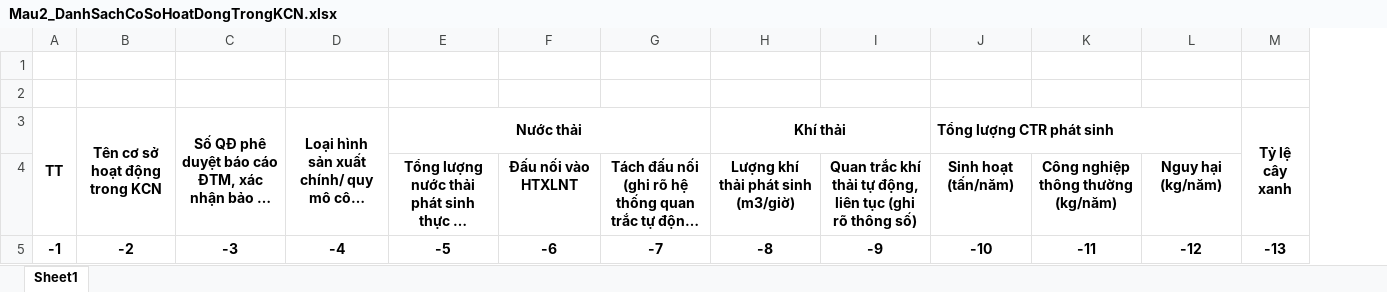
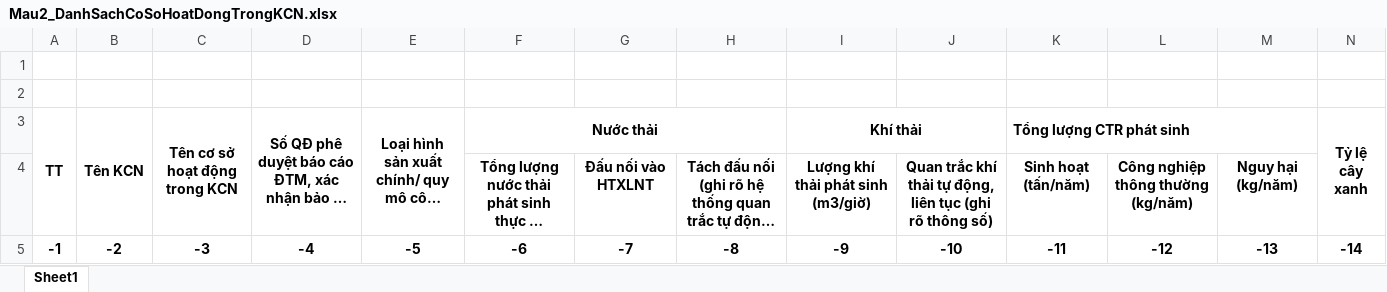
Before and after one commit to lethaison98/QuanLyMoiTruong, an Excel workbook: QuanLyMoiTruong.WebApp/Assets/Template/Mau2_DanhSachCoSoHoatDongTrongKCN.xlsx, sheet Sheet1, drawn as a sheet; long unchanged cells end in …; values as stored, in another font and other column widths than the file's, no borders; removed rows and columns are numbered as before the commit, all else as after; the diff names each change by its address in the sheet, - before the commit and + after, or states it on an @@ line.

```diff
--- a/QuanLyMoiTruong.WebApp/Assets/Template/Mau2_DanhSachCoSoHoatDongTrongKCN.xlsx (sheet Sheet1)
+++ b/QuanLyMoiTruong.WebApp/Assets/Template/Mau2_DanhSachCoSoHoatDongTrongKCN.xlsx (sheet Sheet1)
+column B (Tên KCN), empty
-row 5: -1 | -2 | -3 | -4 | -5 | -6 | -7 | -8 | -9 | -10 | -11 | -12 | -13
+row 5: -1 | -2 | -3 | -4 | -5 | -6 | -7 | -8 | -9 | -10 | -11 | -12 | -13 | -14
```
Also changed, not shown: QuanLyMoiTruong.WebApp/Assets/Template/Mau1.2_ChiTieuBaoCaoVeMoiTruongKCN.xlsx, 24 other files.
